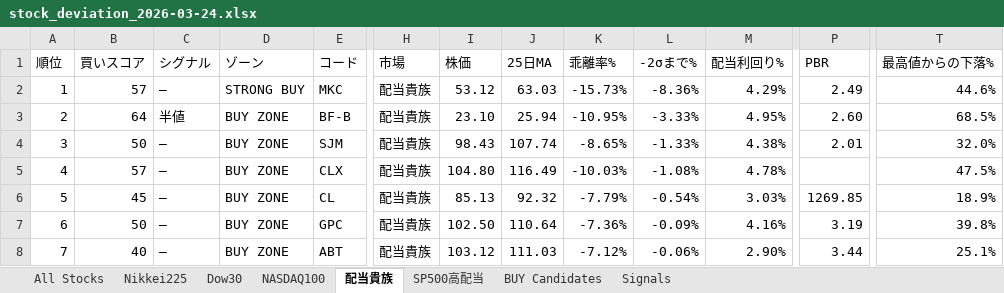
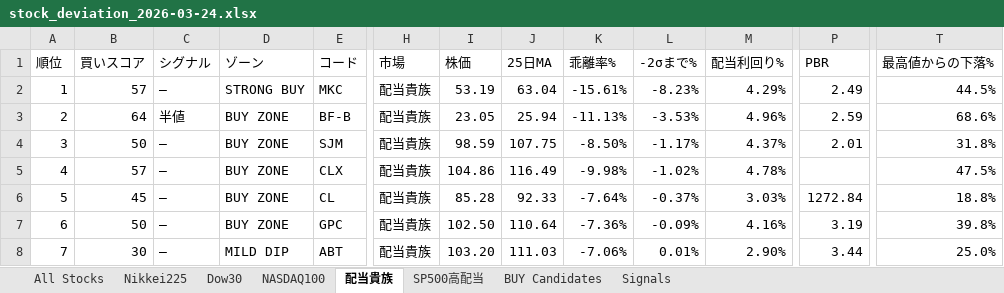
Before and after one commit to okanemochi-banzai/nikkei225-screener, an Excel workbook: output/stock_deviation_2026-03-24.xlsx, sheet 配当貴族, drawn as a sheet; only a part is shown, gaps mark what is left out; values as stored, in another font and other column widths than the file's, no cell formats; the diff covers the shown part only; the diff names each change by its address in the sheet, - before the commit and + after, or states it on an @@ line.

```diff
--- a/output/stock_deviation_2026-03-24.xlsx (sheet 配当貴族)
+++ b/output/stock_deviation_2026-03-24.xlsx (sheet 配当貴族)
-I2 (株価): 53.12
+I2 (株価): 53.19
-J2 (25日MA): 63.03
+J2 (25日MA): 63.04
-K2 (乖離率%): -15.73%
+K2 (乖離率%): -15.61%
-L2 (-2σまで%): -8.36%
+L2 (-2σまで%): -8.23%
-T2 (最高値からの下落%): 44.6%
+T2 (最高値からの下落%): 44.5%
-I3 (株価): 23.10
+I3 (株価): 23.05
-K3 (乖離率%): -10.95%
+K3 (乖離率%): -11.13%
-L3 (-2σまで%): -3.33%
+L3 (-2σまで%): -3.53%
-M3 (配当利回り%): 4.95%
+M3 (配当利回り%): 4.96%
-P3 (PBR): 2.60
+P3 (PBR): 2.59
-T3 (最高値からの下落%): 68.5%
+T3 (最高値からの下落%): 68.6%
-I4 (株価): 98.43
+I4 (株価): 98.59
-J4 (25日MA): 107.74
+J4 (25日MA): 107.75
-K4 (乖離率%): -8.65%
+K4 (乖離率%): -8.50%
-L4 (-2σまで%): -1.33%
+L4 (-2σまで%): -1.17%
-M4 (配当利回り%): 4.38%
+M4 (配当利回り%): 4.37%
-T4 (最高値からの下落%): 32.0%
+T4 (最高値からの下落%): 31.8%
-I5 (株価): 104.80
+I5 (株価): 104.86
-K5 (乖離率%): -10.03%
+K5 (乖離率%): -9.98%
-L5 (-2σまで%): -1.08%
+L5 (-2σまで%): -1.02%
-I6 (株価): 85.13
+I6 (株価): 85.28
-J6 (25日MA): 92.32
+J6 (25日MA): 92.33
-K6 (乖離率%): -7.79%
+K6 (乖離率%): -7.64%
-L6 (-2σまで%): -0.54%
+L6 (-2σまで%): -0.37%
-P6 (PBR): 1269.85
+P6 (PBR): 1272.84
-T6 (最高値からの下落%): 18.9%
+T6 (最高値からの下落%): 18.8%
-B8 (買いスコア): 40
+B8 (買いスコア): 30
-D8 (ゾーン): BUY ZONE
+D8 (ゾーン): MILD DIP
-I8 (株価): 103.12
+I8 (株価): 103.20
-K8 (乖離率%): -7.12%
+K8 (乖離率%): -7.06%
-L8 (-2σまで%): -0.06%
+L8 (-2σまで%): 0.01%
-T8 (最高値からの下落%): 25.1%
+T8 (最高値からの下落%): 25.0%
```
Also changed, not shown: 1 added row, 1 removed row and 482 edited cells elsewhere in this sheet, sheet All Stocks, sheet Signals, sheet NASDAQ100, sheet BUY Candidates, sheet Dow30, sheet SP500高配当, 1 more sheet, cell formats, 4 other files.
